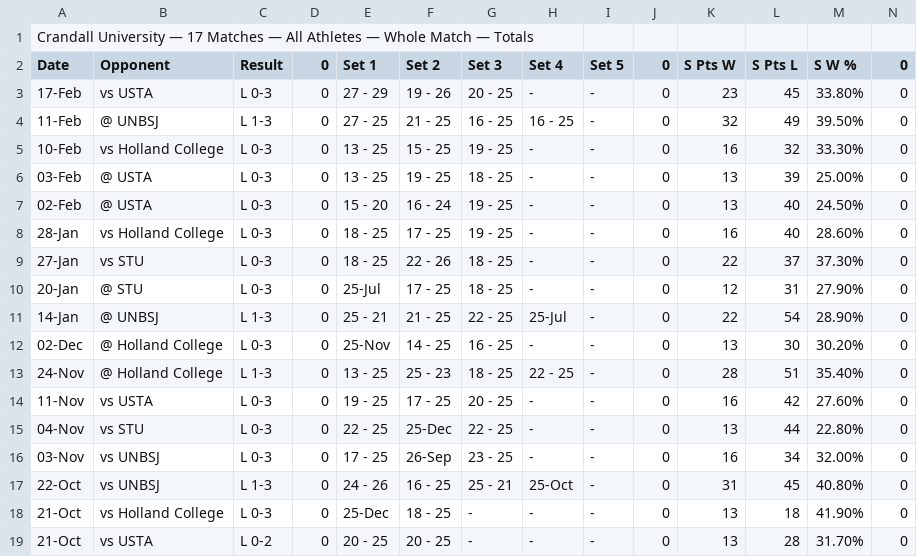
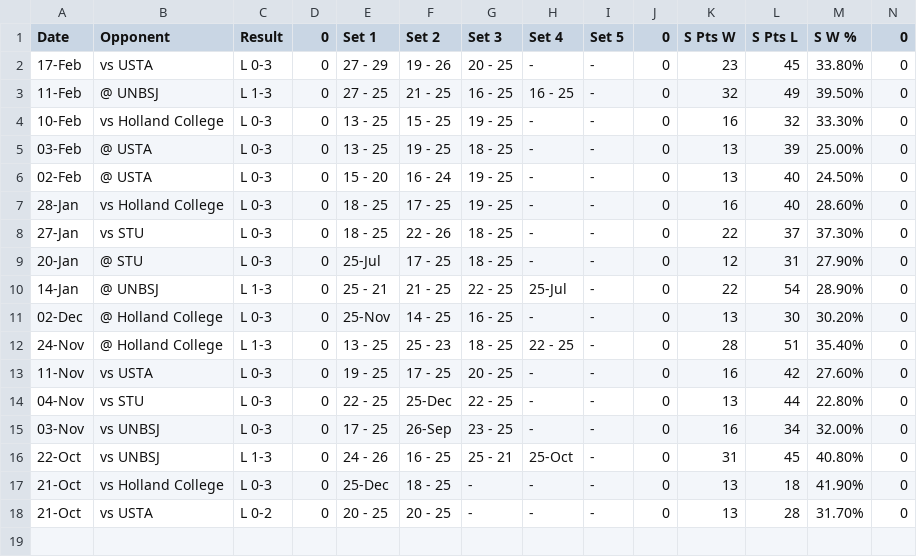
Before and after one commit to TylerDoiron-CDO/CUMVB-Dashboard, a CSV file: data/Match Data/Crandall University — 17 Matches — All Athletes — Whole Match — Totals 2023-2024.csv, drawn as a sheet; only a part is shown; rows hold the shown columns only; the diff names each change by its address in the sheet, - before the commit and + after, or states it on an @@ line.

Commit message:
Update Crandall University — 17 Matches — All Athletes — Whole Match — Totals 2023-2024.csv

```diff
--- a/data/Match Data/Crandall University — 17 Matches — All Athletes — Whole Match — Totals 2023-2024.csv
+++ b/data/Match Data/Crandall University — 17 Matches — All Athletes — Whole Match — Totals 2023-2024.csv
-row 1: Crandall University — 17 Matches — All Athletes — Whole Match — Totals
```
